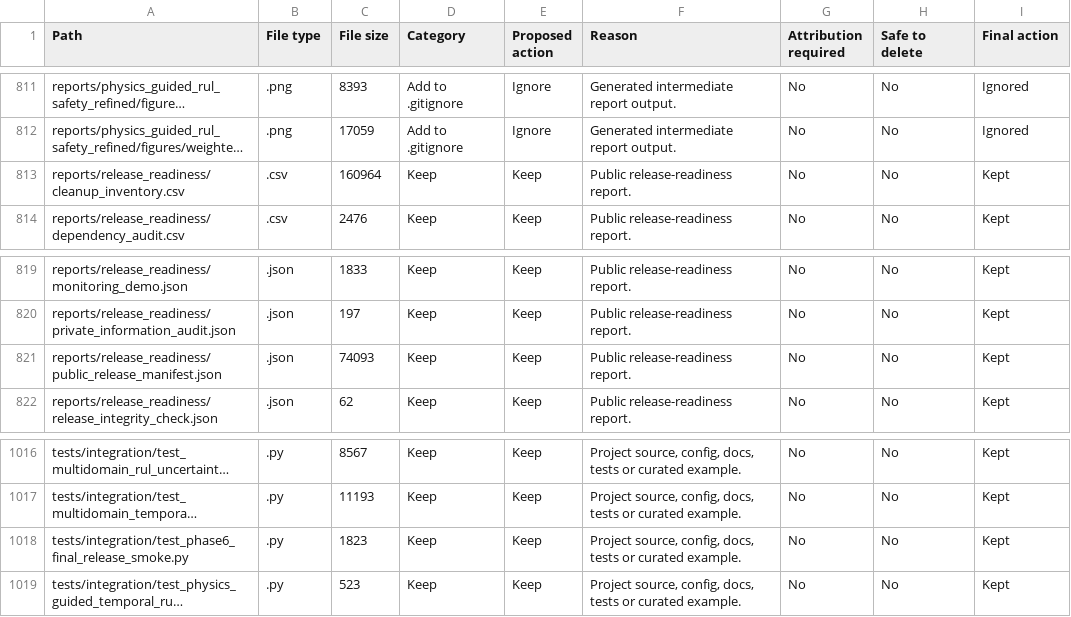
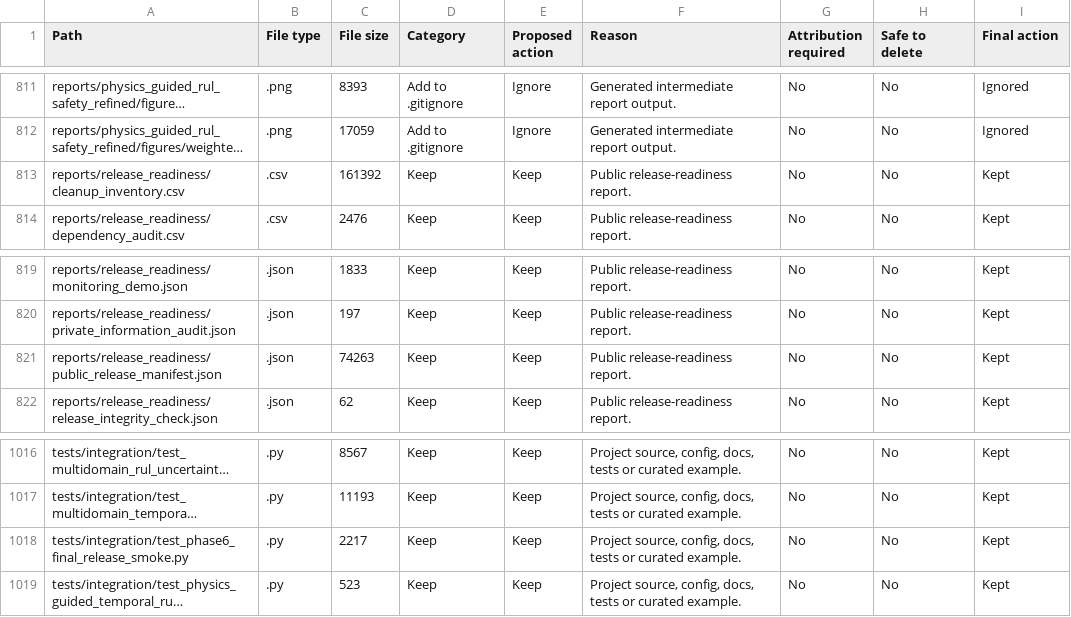
Before and after one commit to rithvik123/aeroguard-phm, a CSV file: reports/release_readiness/cleanup_inventory.csv, drawn as a sheet; only a part is shown, gaps mark what is left out; long unchanged cells end in …; the diff names each change by its address in the sheet, - before the commit and + after, or states it on an @@ line.

Commit message:
Fix release integrity validation

```diff
--- a/reports/release_readiness/cleanup_inventory.csv
+++ b/reports/release_readiness/cleanup_inventory.csv
-C813 (File size): 160964
+C813 (File size): 161392
-C821 (File size): 74093
+C821 (File size): 74263
-C1018 (File size): 1823
+C1018 (File size): 2217
```
Also changed, not shown: 2 other files.
